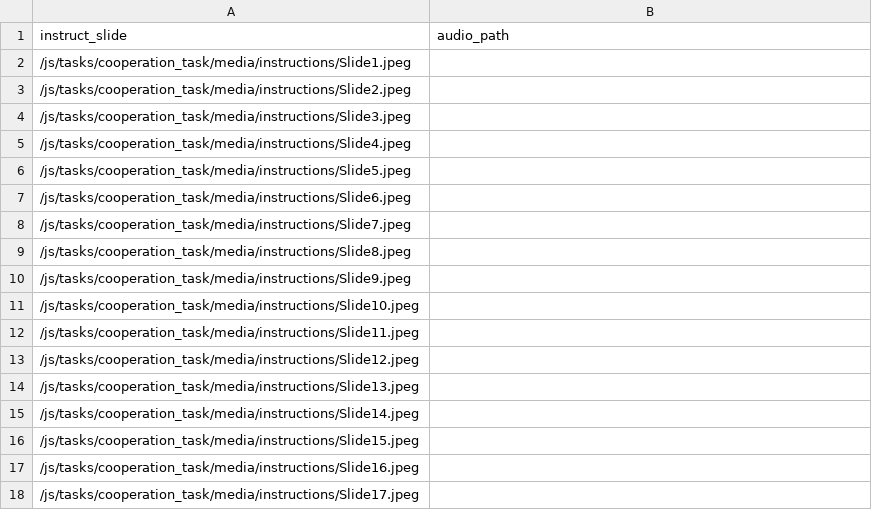
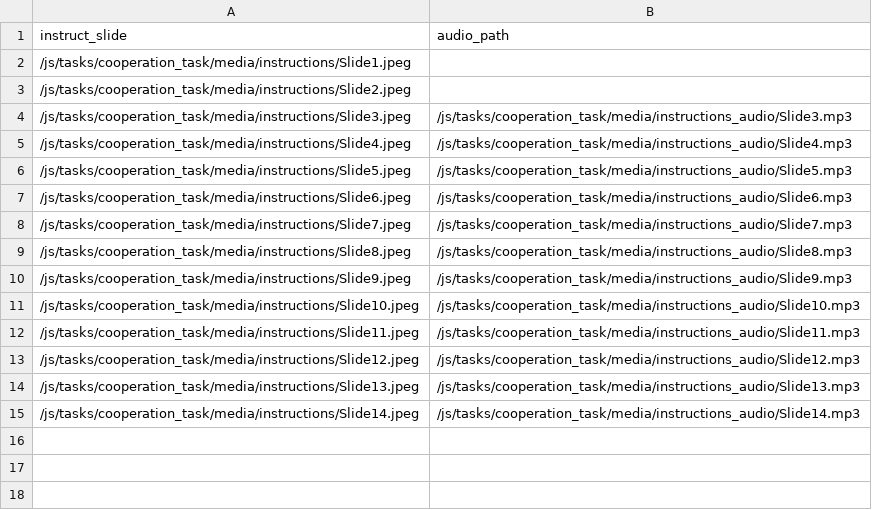
Before and after one commit to laureate-institute-for-brain-research/StimToolOnline, a CSV file: public/js/tasks/cooperation_task/media/Pilot_R1_instructions.csv, drawn as a sheet.

Commit message:
updated instructions for cooperation task. #58

```diff
--- a/public/js/tasks/cooperation_task/media/Pilot_R1_instructions.csv
+++ b/public/js/tasks/cooperation_task/media/Pilot_R1_instructions.csv
@@ -3,16 +3,13 @@
 /js/tasks/cooperation_task/media/instructions/Slide2.jpeg,
-/js/tasks/cooperation_task/media/instructions/Slide3.jpeg,
-/js/tasks/cooperation_task/media/instructions/Slide4.jpeg,
-/js/tasks/cooperation_task/media/instructions/Slide5.jpeg,
-/js/tasks/cooperation_task/media/instructions/Slide6.jpeg,
-/js/tasks/cooperation_task/media/instructions/Slide7.jpeg,
-/js/tasks/cooperation_task/media/instructions/Slide8.jpeg,
-/js/tasks/cooperation_task/media/instructions/Slide9.jpeg,
-/js/tasks/cooperation_task/media/instructions/Slide10.jpeg,
-/js/tasks/cooperation_task/media/instructions/Slide11.jpeg,
-/js/tasks/cooperation_task/media/instructions/Slide12.jpeg,
-/js/tasks/cooperation_task/media/instructions/Slide13.jpeg,
-/js/tasks/cooperation_task/media/instructions/Slide14.jpeg,
-/js/tasks/cooperation_task/media/instructions/Slide15.jpeg,
-/js/tasks/cooperation_task/media/instructions/Slide16.jpeg,
-/js/tasks/cooperation_task/media/instructions/Slide17.jpeg,
+/js/tasks/cooperation_task/media/instructions/Slide3.jpeg,/js/tasks/cooperation_task/media/instructions_audio/Slide3.mp3
+/js/tasks/cooperation_task/media/instructions/Slide4.jpeg,/js/tasks/cooperation_task/media/instructions_audio/Slide4.mp3
+/js/tasks/cooperation_task/media/instructions/Slide5.jpeg,/js/tasks/cooperation_task/media/instructions_audio/Slide5.mp3
+/js/tasks/cooperation_task/media/instructions/Slide6.jpeg,/js/tasks/cooperation_task/media/instructions_audio/Slide6.mp3
+/js/tasks/cooperation_task/media/instructions/Slide7.jpeg,/js/tasks/cooperation_task/media/instructions_audio/Slide7.mp3
+/js/tasks/cooperation_task/media/instructions/Slide8.jpeg,/js/tasks/cooperation_task/media/instructions_audio/Slide8.mp3
+/js/tasks/cooperation_task/media/instructions/Slide9.jpeg,/js/tasks/cooperation_task/media/instructions_audio/Slide9.mp3
+/js/tasks/cooperation_task/media/instructions/Slide10.jpeg,/js/tasks/cooperation_task/media/instructions_audio/Slide10.mp3
+/js/tasks/cooperation_task/media/instructions/Slide11.jpeg,/js/tasks/cooperation_task/media/instructions_audio/Slide11.mp3
+/js/tasks/cooperation_task/media/instructions/Slide12.jpeg,/js/tasks/cooperation_task/media/instructions_audio/Slide12.mp3
+/js/tasks/cooperation_task/media/instructions/Slide13.jpeg,/js/tasks/cooperation_task/media/instructions_audio/Slide13.mp3
+/js/tasks/cooperation_task/media/instructions/Slide14.jpeg,/js/tasks/cooperation_task/media/instructions_audio/Slide14.mp3
```
Also changed, not shown: 40 other files.
